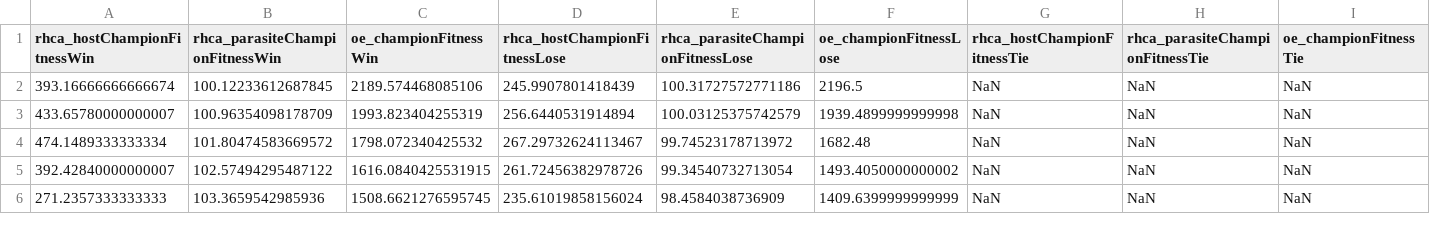
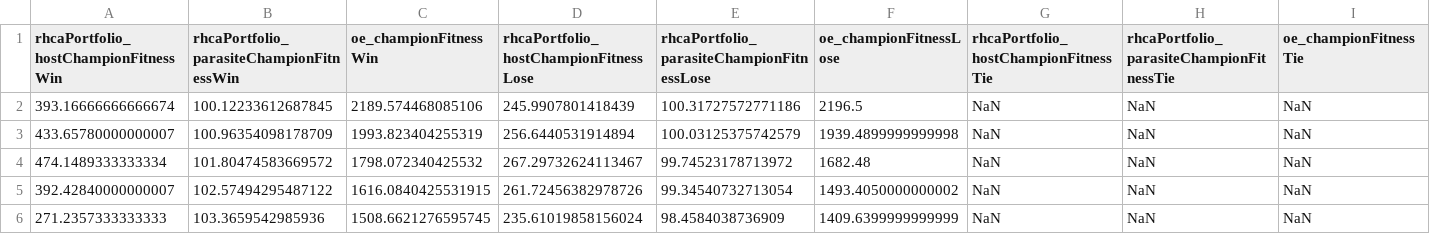
Before and after one commit to oscarlosu/hero-aicademy, a CSV file: myData/12-12-2016 - Portfolio - 100 games 4 budget/Processed/championFitnessSplit.csv, drawn as a sheet; only a part is shown.

Commit message:
Modified experiement, experiment results and data for raw RHCA vs portfolio RHCA matches

```diff
--- a/myData/12-12-2016 - Portfolio - 100 games 4 budget/Processed/championFitnessSplit.csv
+++ b/myData/12-12-2016 - Portfolio - 100 games 4 budget/Processed/championFitnessSplit.csv
@@ -1,2 +1,2 @@
-rhca_hostChampionFitnessWin,rhca_parasiteChampionFitnessWin,oe_championFitnessWin,rhca_hostChampionFitnessLose,rhca_parasiteChampionFitnessLose,oe_championFitnessLose,rhca_hostChampionFitnessTie,rhca_parasiteChampionFitnessTie,oe_championFitnessTie
+rhcaPortfolio_hostChampionFitnessWin,rhcaPortfolio_parasiteChampionFitnessWin,oe_championFitnessWin,rhcaPortfolio_hostChampionFitnessLose,rhcaPortfolio_parasiteChampionFitnessLose,oe_championFitnessLose,rhcaPortfolio_hostChampionFitnessTie,rhcaPortfolio_parasiteChampionFitnessTie,oe_championFitnessTie
 393.16666666666674,100.12233612687845,2189.574468085106,245.9907801418439,100.31727572771186,2196.5,NaN,NaN,NaN
```
Also changed, not shown: myData/12-12-2016 - Portfolio - 100 games 4 budget/Processed/championFindGen.csv, myData/12-12-2016 - Portfolio - 100 games 4 budget/Processed/championFitnessUnsplit.csv, 15 other files.
